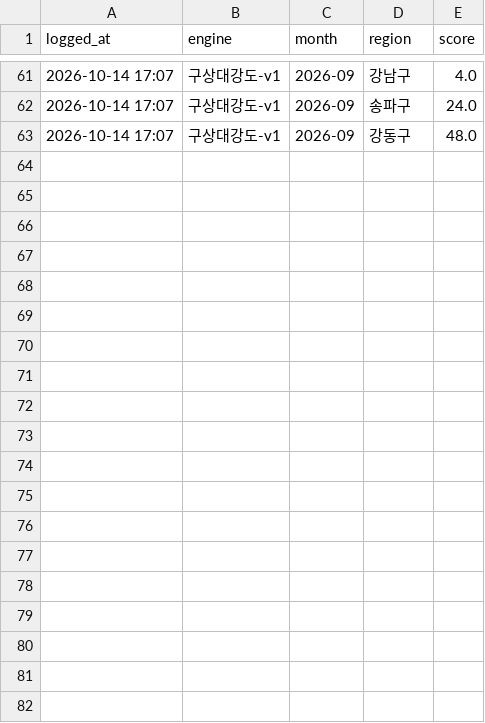
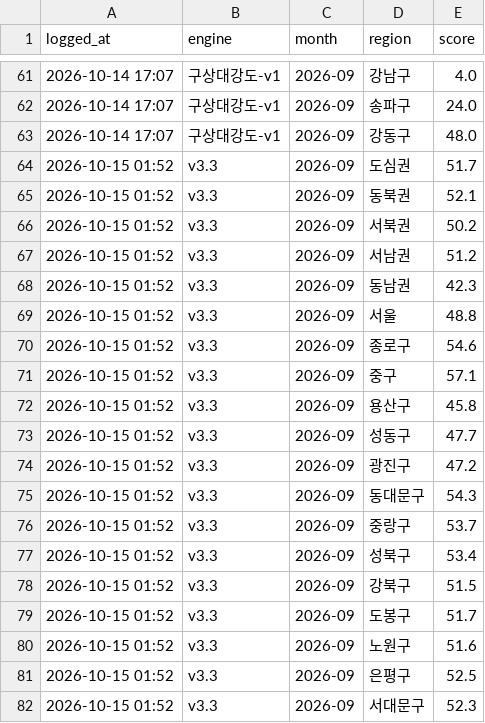
Before and after one commit to won-topiaa/korean-realestate-fear-and-greed-index, a CSV file: results_zone/live_log.csv, drawn as a sheet; only a part is shown, gaps mark what is left out; the diff covers the shown part only; the diff names each change by its address in the sheet, - before the commit and + after, or states it on an @@ line.

```diff
--- a/results_zone/live_log.csv
+++ b/results_zone/live_log.csv
+row 64: 2026-10-15 01:52 | v3.3 | 2026-09 | 도심권 | 51.7
+row 65: 2026-10-15 01:52 | v3.3 | 2026-09 | 동북권 | 52.1
+row 66: 2026-10-15 01:52 | v3.3 | 2026-09 | 서북권 | 50.2
+row 67: 2026-10-15 01:52 | v3.3 | 2026-09 | 서남권 | 51.2
+row 68: 2026-10-15 01:52 | v3.3 | 2026-09 | 동남권 | 42.3
+row 69: 2026-10-15 01:52 | v3.3 | 2026-09 | 서울 | 48.8
+row 70: 2026-10-15 01:52 | v3.3 | 2026-09 | 종로구 | 54.6
+row 71: 2026-10-15 01:52 | v3.3 | 2026-09 | 중구 | 57.1
+row 72: 2026-10-15 01:52 | v3.3 | 2026-09 | 용산구 | 45.8
+row 73: 2026-10-15 01:52 | v3.3 | 2026-09 | 성동구 | 47.7
+row 74: 2026-10-15 01:52 | v3.3 | 2026-09 | 광진구 | 47.2
+row 75: 2026-10-15 01:52 | v3.3 | 2026-09 | 동대문구 | 54.3
+row 76: 2026-10-15 01:52 | v3.3 | 2026-09 | 중랑구 | 53.7
+row 77: 2026-10-15 01:52 | v3.3 | 2026-09 | 성북구 | 53.4
+row 78: 2026-10-15 01:52 | v3.3 | 2026-09 | 강북구 | 51.5
+row 79: 2026-10-15 01:52 | v3.3 | 2026-09 | 도봉구 | 51.7
+row 80: 2026-10-15 01:52 | v3.3 | 2026-09 | 노원구 | 51.6
+row 81: 2026-10-15 01:52 | v3.3 | 2026-09 | 은평구 | 52.5
+row 82: 2026-10-15 01:52 | v3.3 | 2026-09 | 서대문구 | 52.3
```
Also changed, not shown: 12 added rows elsewhere in this file, data/indicators_extra.csv, data/raw/trends/갭투자.csv, 18 other files.
